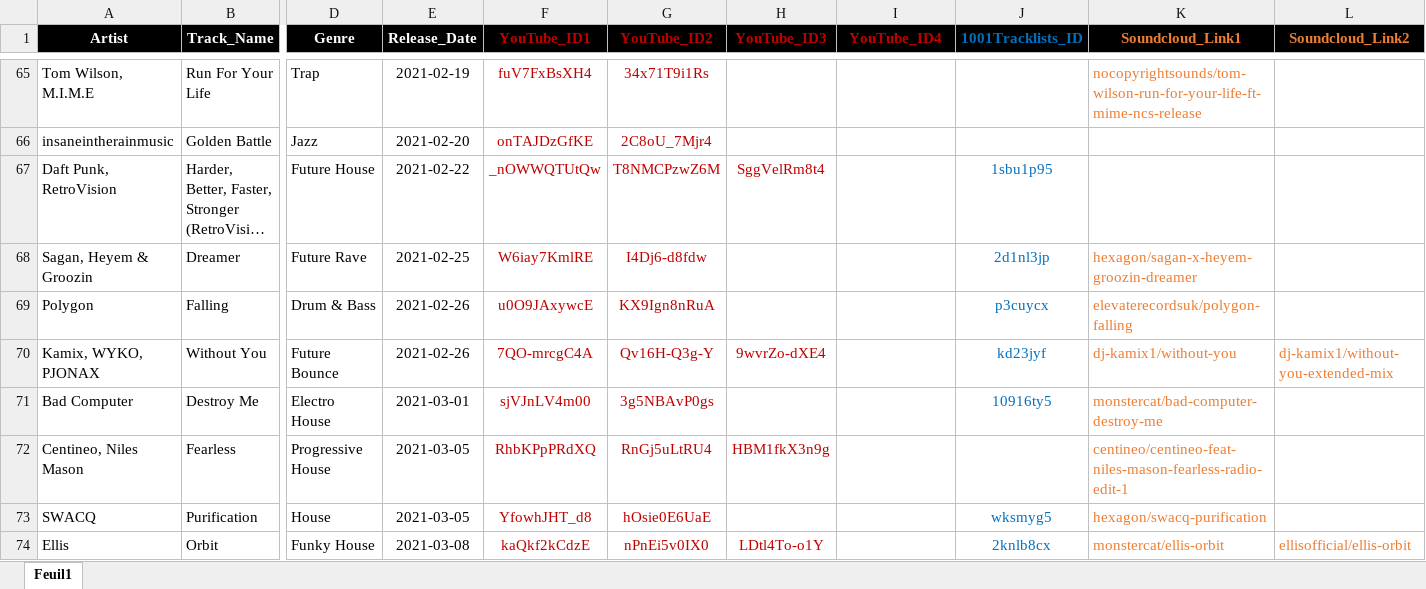
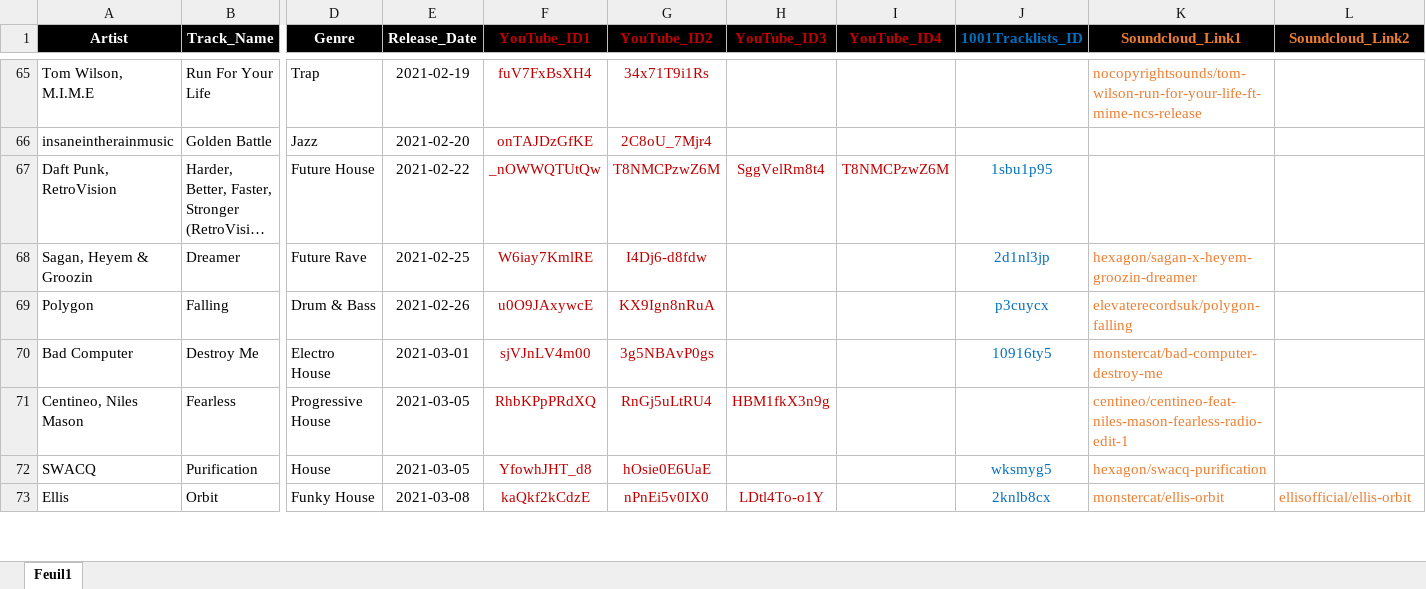
Before and after one commit to Dyl-M/music_charts, an Excel workbook: files/2021 Charts IN.xlsx, sheet Feuil1, drawn as a sheet; only a part is shown, gaps mark what is left out; long unchanged cells end in …; values as stored, in another font and other column widths than the file's, no borders; rows hold the shown columns only; the diff covers the shown part only; the diff names each change by its address in the sheet, - before the commit and + after, or states it on an @@ line.

```diff
--- a/files/2021 Charts IN.xlsx (sheet Feuil1)
+++ b/files/2021 Charts IN.xlsx (sheet Feuil1)
-I67 (YouTube_ID4): (empty)
+I67 (YouTube_ID4): T8NMCPzwZ6M
-row 70: Kamix, WYKO, PJONAX | Without You | Future Bounce | 2021-02-26 | 7QO-mrcgC4A | Qv16H-Q3g-Y | 9wvrZo-dXE4 |  | kd23jyf | dj-kamix1/without-you | dj-kamix1/without-you-extended-mix
```
Also changed, not shown: 3 removed rows and 6 edited cells elsewhere in this sheet, Monthly_Reports/Monthly_Data/2021 Charts Month 1.xlsx, Monthly_Reports/Monthly_Data/2021 Charts Month 2.xlsx, 7 other files.
